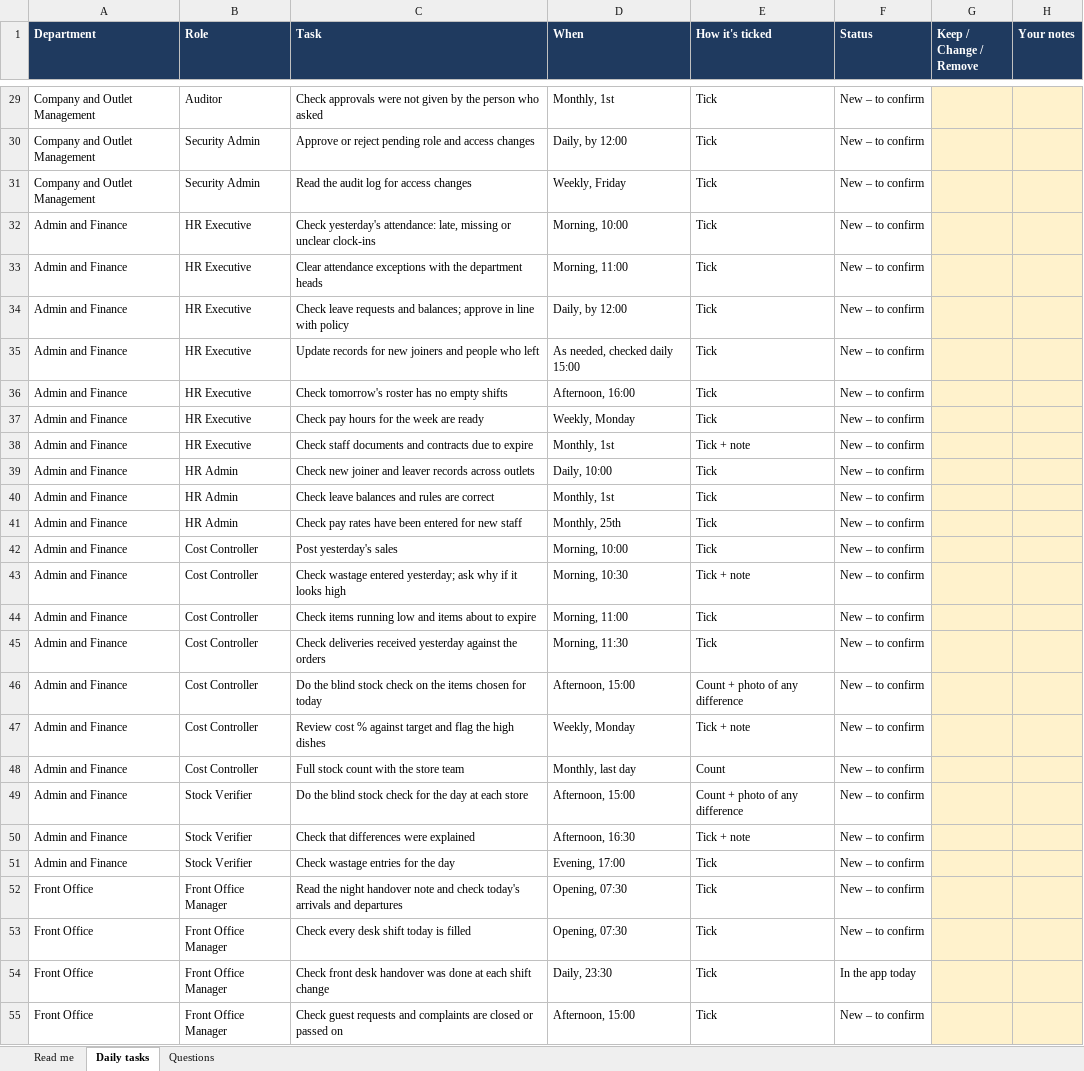
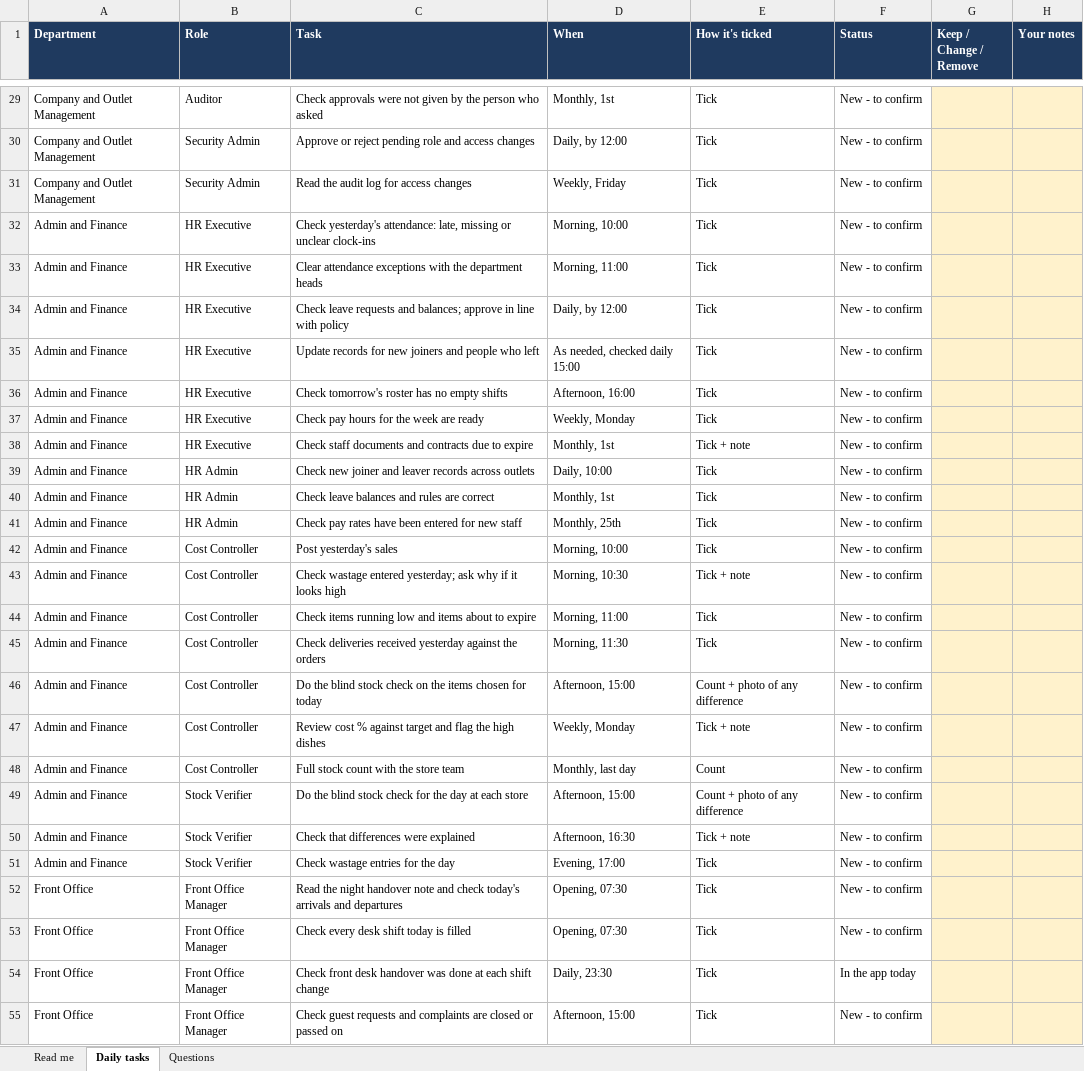
Before and after one commit to abhyudayapandey/hospitality-rms, an Excel workbook: docs/daily-tasks-by-role.xlsx, sheet Daily tasks, drawn as a sheet; only a part is shown, gaps mark what is left out; values as stored, in another font and other column widths than the file's, no borders; the diff covers the shown part only; the diff names each change by its address in the sheet, - before the commit and + after, or states it on an @@ line.

```diff
--- a/docs/daily-tasks-by-role.xlsx (sheet Daily tasks)
+++ b/docs/daily-tasks-by-role.xlsx (sheet Daily tasks)
-F29:F53 (Status): New – to confirm
+F29:F53 (Status): New - to confirm
-F55 (Status): New – to confirm
+F55 (Status): New - to confirm
```
Also changed, not shown: 273 edited cells elsewhere in this sheet, sheet Read me.
